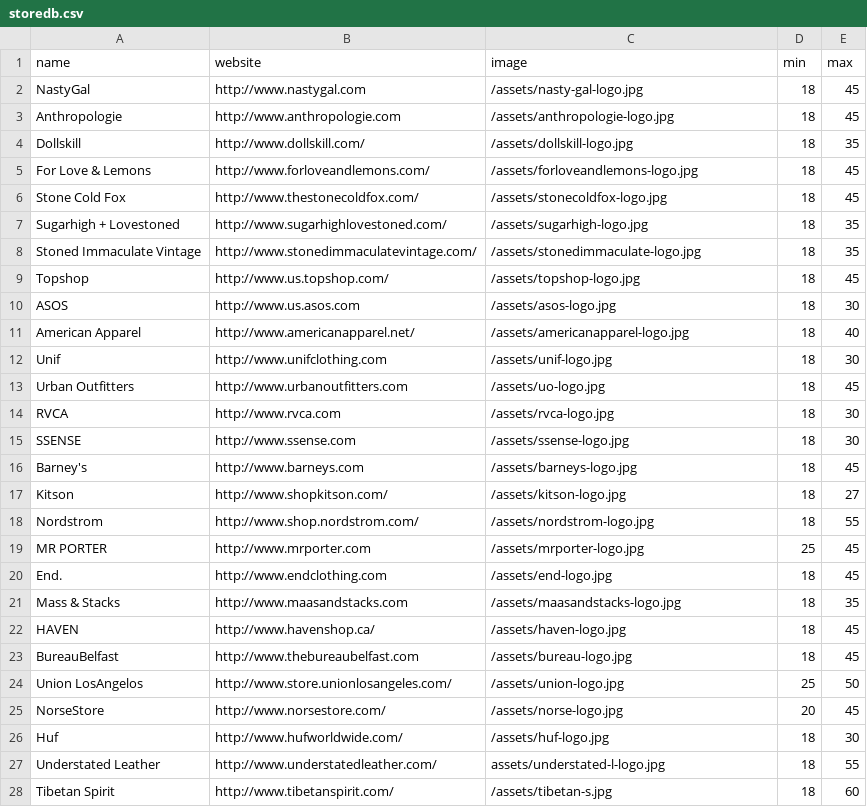
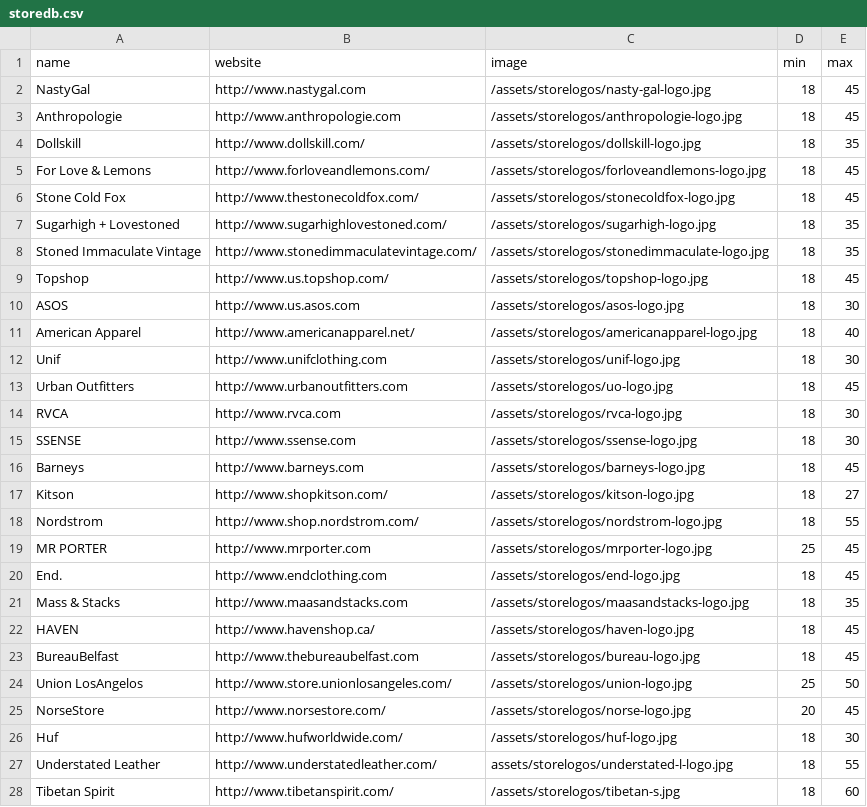
Before and after one commit to lindseylee/select-my-store, a CSV file: app/assets/docs/storedb.csv, drawn as a sheet; only a part is shown; the diff covers the shown part only.

```diff
--- a/app/assets/docs/storedb.csv
+++ b/app/assets/docs/storedb.csv
@@ -1,28 +1,28 @@
 name,website,image,min,max
-NastyGal,http://www.nastygal.com,/assets/nasty-gal-logo.jpg,18,45
-Anthropologie,http://www.anthropologie.com,/assets/anthropologie-logo.jpg,18,45
-Dollskill,http://www.dollskill.com/,/assets/dollskill-logo.jpg,18,35
-For Love & Lemons,http://www.forloveandlemons.com/,/assets/forloveandlemons-logo.jpg,18,45
-Stone Cold Fox,http://www.thestonecoldfox.com/,/assets/stonecoldfox-logo.jpg,18,45
-Sugarhigh + Lovestoned,http://www.sugarhighlovestoned.com/,/assets/sugarhigh-logo.jpg,18,35
-Stoned Immaculate Vintage,http://www.stonedimmaculatevintage.com/,/assets/stonedimmaculate-logo.jpg,18,35
-Topshop,http://www.us.topshop.com/,/assets/topshop-logo.jpg,18,45
-ASOS,http://www.us.asos.com,/assets/asos-logo.jpg,18,30
-American Apparel,http://www.americanapparel.net/,/assets/americanapparel-logo.jpg,18,40
-Unif,http://www.unifclothing.com,/assets/unif-logo.jpg,18,30
-Urban Outfitters,http://www.urbanoutfitters.com,/assets/uo-logo.jpg,18,45
-RVCA,http://www.rvca.com,/assets/rvca-logo.jpg,18,30
-SSENSE,http://www.ssense.com,/assets/ssense-logo.jpg,18,30
-Barney's,http://www.barneys.com,/assets/barneys-logo.jpg,18,45
-Kitson,http://www.shopkitson.com/,/assets/kitson-logo.jpg,18,27
-Nordstrom,http://www.shop.nordstrom.com/,/assets/nordstrom-logo.jpg,18,55
-MR PORTER,http://www.mrporter.com,/assets/mrporter-logo.jpg,25,45
-End.,http://www.endclothing.com,/assets/end-logo.jpg,18,45
-Mass & Stacks,http://www.maasandstacks.com,/assets/maasandstacks-logo.jpg,18,35
-HAVEN,http://www.havenshop.ca/,/assets/haven-logo.jpg,18,45
-BureauBelfast,http://www.thebureaubelfast.com,/assets/bureau-logo.jpg,18,45
-Union LosAngelos,http://www.store.unionlosangeles.com/,/assets/union-logo.jpg,25,50
-NorseStore,http://www.norsestore.com/,/assets/norse-logo.jpg,20,45
-Huf ,http://www.hufworldwide.com/,/assets/huf-logo.jpg,18,30
-Understated Leather,http://www.understatedleather.com/,assets/understated-l-logo.jpg,18,55
-Tibetan Spirit,http://www.tibetanspirit.com/,/assets/tibetan-s.jpg,18,60
+NastyGal,http://www.nastygal.com,/assets/storelogos/nasty-gal-logo.jpg,18,45
+Anthropologie,http://www.anthropologie.com,/assets/storelogos/anthropologie-logo.jpg,18,45
+Dollskill,http://www.dollskill.com/,/assets/storelogos/dollskill-logo.jpg,18,35
+For Love & Lemons,http://www.forloveandlemons.com/,/assets/storelogos/forloveandlemons-logo.jpg,18,45
+Stone Cold Fox,http://www.thestonecoldfox.com/,/assets/storelogos/stonecoldfox-logo.jpg,18,45
+Sugarhigh + Lovestoned,http://www.sugarhighlovestoned.com/,/assets/storelogos/sugarhigh-logo.jpg,18,35
+Stoned Immaculate Vintage,http://www.stonedimmaculatevintage.com/,/assets/storelogos/stonedimmaculate-logo.jpg,18,35
+Topshop,http://www.us.topshop.com/,/assets/storelogos/topshop-logo.jpg,18,45
+ASOS,http://www.us.asos.com,/assets/storelogos/asos-logo.jpg,18,30
+American Apparel,http://www.americanapparel.net/,/assets/storelogos/americanapparel-logo.jpg,18,40
+Unif,http://www.unifclothing.com,/assets/storelogos/unif-logo.jpg,18,30
+Urban Outfitters,http://www.urbanoutfitters.com,/assets/storelogos/uo-logo.jpg,18,45
+RVCA,http://www.rvca.com,/assets/storelogos/rvca-logo.jpg,18,30
+SSENSE,http://www.ssense.com,/assets/storelogos/ssense-logo.jpg,18,30
+Barneys,http://www.barneys.com,/assets/storelogos/barneys-logo.jpg,18,45
+Kitson,http://www.shopkitson.com/,/assets/storelogos/kitson-logo.jpg,18,27
+Nordstrom,http://www.shop.nordstrom.com/,/assets/storelogos/nordstrom-logo.jpg,18,55
+MR PORTER,http://www.mrporter.com,/assets/storelogos/mrporter-logo.jpg,25,45
+End.,http://www.endclothing.com,/assets/storelogos/end-logo.jpg,18,45
+Mass & Stacks,http://www.maasandstacks.com,/assets/storelogos/maasandstacks-logo.jpg,18,35
+HAVEN,http://www.havenshop.ca/,/assets/storelogos/haven-logo.jpg,18,45
+BureauBelfast,http://www.thebureaubelfast.com,/assets/storelogos/bureau-logo.jpg,18,45
+Union LosAngelos,http://www.store.unionlosangeles.com/,/assets/storelogos/union-logo.jpg,25,50
+NorseStore,http://www.norsestore.com/,/assets/storelogos/norse-logo.jpg,20,45
+Huf ,http://www.hufworldwide.com/,/assets/storelogos/huf-logo.jpg,18,30
+Understated Leather,http://www.understatedleather.com/,assets/storelogos/understated-l-logo.jpg,18,55
+Tibetan Spirit,http://www.tibetanspirit.com/,/assets/storelogos/tibetan-s.jpg,18,60
```
Also changed, not shown: 5 edited cells elsewhere in this file, app/assets/docs/styledb.csv.
